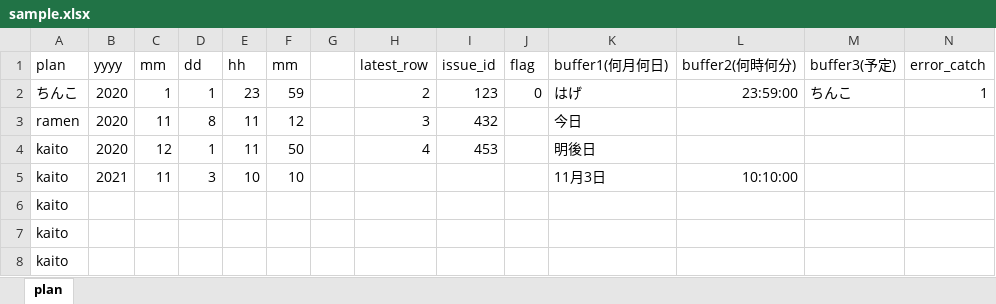
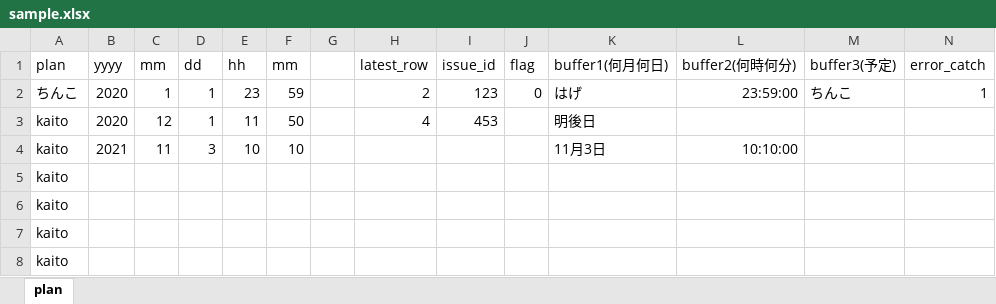
Before and after one commit to Kate941-su/linebot, an Excel workbook: sample.xlsx, sheet plan, drawn as a sheet; only a part is shown; the shorter side is filled out with more unchanged rows; values as stored, in another font and other column widths than the file's, no borders; rows hold the shown columns only; the diff names each change by its address in the sheet, - before the commit and + after, or states it on an @@ line.

```diff
--- a/sample.xlsx (sheet plan)
+++ b/sample.xlsx (sheet plan)
-row 3: ramen | 2020 | 11 | 8 | 11 | 12 |  | 3 | 432 |  | 今日
```
Also changed, not shown: 4 other files.
